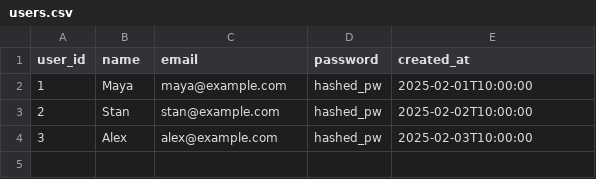
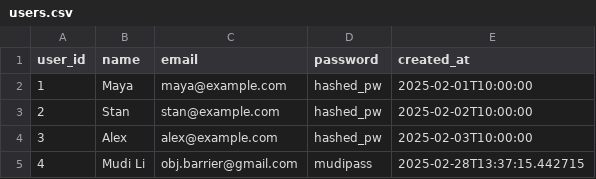
Before and after one commit to obj-barrier/ppd-backend, a CSV file: DemoDatabase/users.csv, drawn as a sheet.

```diff
--- a/DemoDatabase/users.csv
+++ b/DemoDatabase/users.csv
@@ -4 +4,2 @@ user_id,name,email,password,created_at
 3,Alex,alex@example.com,hashed_pw,2025-02-03T10:00:00
+4,Mudi Li,obj.barrier@gmail.com,mudipass,2025-02-28T13:37:15.442715
```
Also changed, not shown: DemoDatabase/shopping_sessions.csv, DemoDatabase/user_preferences.csv, 10 other files.
